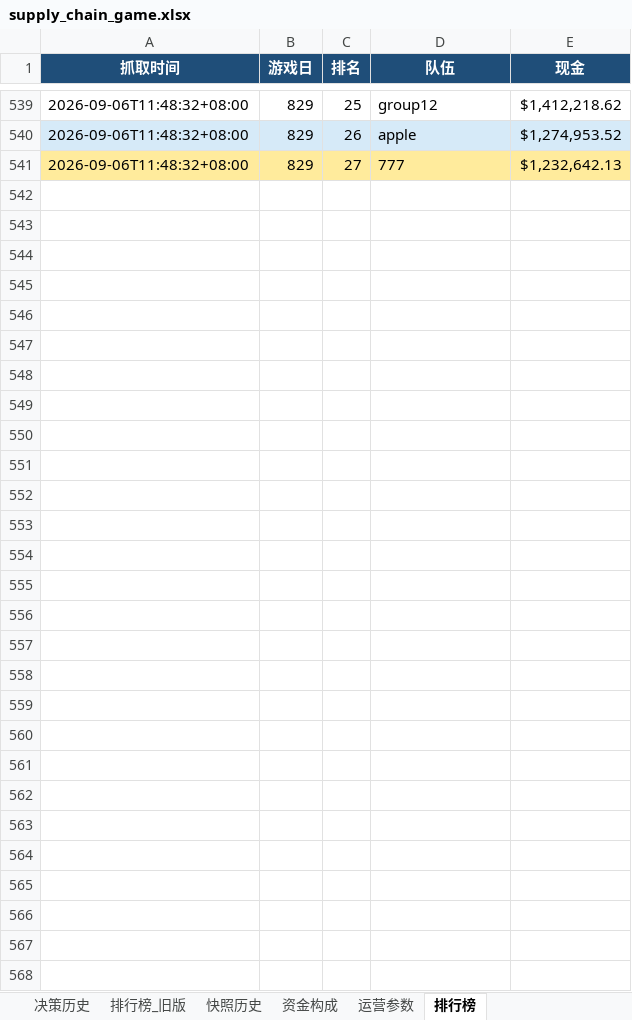
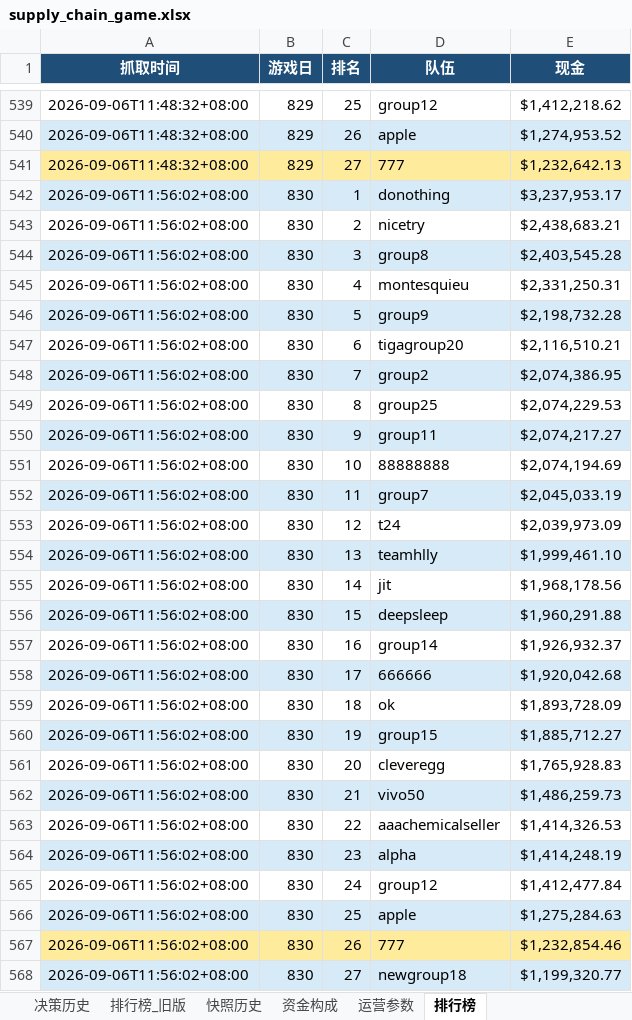
Before and after one commit to Vikotevili/sc-game-tracker, an Excel workbook: data/supply_chain_game.xlsx, sheet 排行榜, drawn as a sheet; only a part is shown, gaps mark what is left out; values as stored, in another font and other column widths than the file's, no borders; the diff names each change by its address in the sheet, - before the commit and + after, or states it on an @@ line.

Commit message:
Update game data: day 830, cash 1232854.46, 3-day period 277

```diff
--- a/data/supply_chain_game.xlsx (sheet 排行榜)
+++ b/data/supply_chain_game.xlsx (sheet 排行榜)
+row 542: 2026-09-06T11:56:02+08:00 | 830 | 1 | donothing | $3,237,953.17
+row 543: 2026-09-06T11:56:02+08:00 | 830 | 2 | nicetry | $2,438,683.21
+row 544: 2026-09-06T11:56:02+08:00 | 830 | 3 | group8 | $2,403,545.28
+row 545: 2026-09-06T11:56:02+08:00 | 830 | 4 | montesquieu | $2,331,250.31
+row 546: 2026-09-06T11:56:02+08:00 | 830 | 5 | group9 | $2,198,732.28
+row 547: 2026-09-06T11:56:02+08:00 | 830 | 6 | tigagroup20 | $2,116,510.21
+row 548: 2026-09-06T11:56:02+08:00 | 830 | 7 | group2 | $2,074,386.95
+row 549: 2026-09-06T11:56:02+08:00 | 830 | 8 | group25 | $2,074,229.53
+row 550: 2026-09-06T11:56:02+08:00 | 830 | 9 | group11 | $2,074,217.27
+row 551: 2026-09-06T11:56:02+08:00 | 830 | 10 | 88888888 | $2,074,194.69
+row 552: 2026-09-06T11:56:02+08:00 | 830 | 11 | group7 | $2,045,033.19
+row 553: 2026-09-06T11:56:02+08:00 | 830 | 12 | t24 | $2,039,973.09
+row 554: 2026-09-06T11:56:02+08:00 | 830 | 13 | teamhlly | $1,999,461.10
+row 555: 2026-09-06T11:56:02+08:00 | 830 | 14 | jit | $1,968,178.56
+row 556: 2026-09-06T11:56:02+08:00 | 830 | 15 | deepsleep | $1,960,291.88
+row 557: 2026-09-06T11:56:02+08:00 | 830 | 16 | group14 | $1,926,932.37
+row 558: 2026-09-06T11:56:02+08:00 | 830 | 17 | 666666 | $1,920,042.68
+row 559: 2026-09-06T11:56:02+08:00 | 830 | 18 | ok | $1,893,728.09
+row 560: 2026-09-06T11:56:02+08:00 | 830 | 19 | group15 | $1,885,712.27
+row 561: 2026-09-06T11:56:02+08:00 | 830 | 20 | cleveregg | $1,765,928.83
+row 562: 2026-09-06T11:56:02+08:00 | 830 | 21 | vivo50 | $1,486,259.73
+row 563: 2026-09-06T11:56:02+08:00 | 830 | 22 | aaachemicalseller | $1,414,326.53
+row 564: 2026-09-06T11:56:02+08:00 | 830 | 23 | alpha | $1,414,248.19
+row 565: 2026-09-06T11:56:02+08:00 | 830 | 24 | group12 | $1,412,477.84
+row 566: 2026-09-06T11:56:02+08:00 | 830 | 25 | apple | $1,275,284.63
+row 567: 2026-09-06T11:56:02+08:00 | 830 | 26 | 777 | $1,232,854.46
+row 568: 2026-09-06T11:56:02+08:00 | 830 | 27 | newgroup18 | $1,199,320.77
```
Also changed, not shown: sheet 资金构成, sheet 快照历史, sheet 每日数据, sheet 概览, sheet 决策历史, sheet 三日周期.
